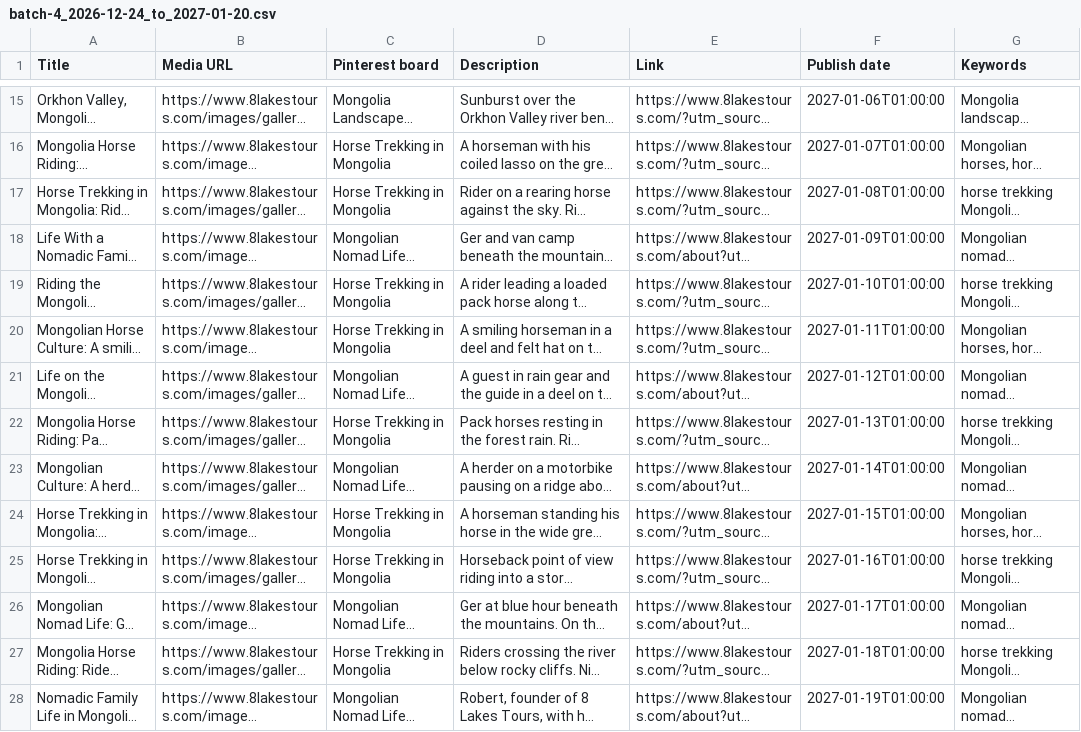
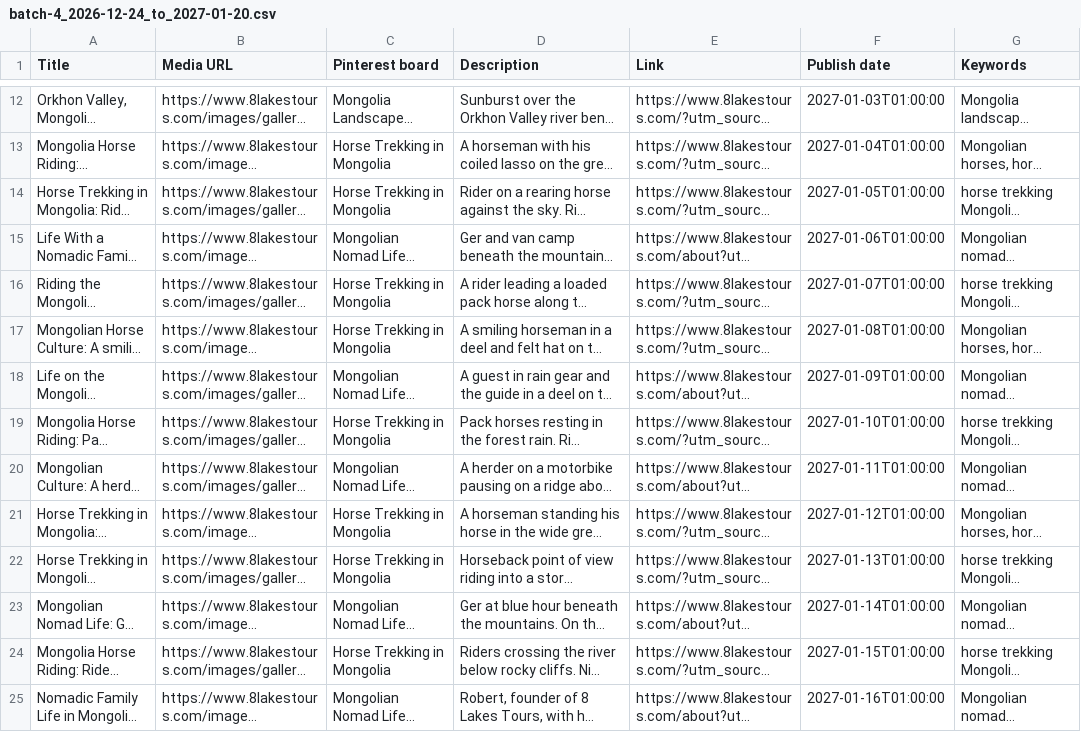
Before and after one commit to yogirob108-ctrl/8-lakes-tours, a CSV file: marketing/pinterest/batch-4_2026-12-24_to_2027-01-20.csv, drawn as a sheet; only a part is shown, gaps mark what is left out; long unchanged cells end in …; addresses are those after the commit; the diff covers the shown part only; the diff names each change by its address in the sheet, - before the commit and + after, or states it on an @@ line.

```diff
--- a/marketing/pinterest/batch-4_2026-12-24_to_2027-01-20.csv
+++ b/marketing/pinterest/batch-4_2026-12-24_to_2027-01-20.csv
-F12 (Publish date): 2027-01-06T01:00:00
+F12 (Publish date): 2027-01-03T01:00:00
-F13 (Publish date): 2027-01-07T01:00:00
+F13 (Publish date): 2027-01-04T01:00:00
-F14 (Publish date): 2027-01-08T01:00:00
+F14 (Publish date): 2027-01-05T01:00:00
-F15 (Publish date): 2027-01-09T01:00:00
+F15 (Publish date): 2027-01-06T01:00:00
-F16 (Publish date): 2027-01-10T01:00:00
+F16 (Publish date): 2027-01-07T01:00:00
-F17 (Publish date): 2027-01-11T01:00:00
+F17 (Publish date): 2027-01-08T01:00:00
-F18 (Publish date): 2027-01-12T01:00:00
+F18 (Publish date): 2027-01-09T01:00:00
-F19 (Publish date): 2027-01-13T01:00:00
+F19 (Publish date): 2027-01-10T01:00:00
-F20 (Publish date): 2027-01-14T01:00:00
+F20 (Publish date): 2027-01-11T01:00:00
-F21 (Publish date): 2027-01-15T01:00:00
+F21 (Publish date): 2027-01-12T01:00:00
-F22 (Publish date): 2027-01-16T01:00:00
+F22 (Publish date): 2027-01-13T01:00:00
-F23 (Publish date): 2027-01-17T01:00:00
+F23 (Publish date): 2027-01-14T01:00:00
-F24 (Publish date): 2027-01-18T01:00:00
+F24 (Publish date): 2027-01-15T01:00:00
-F25 (Publish date): 2027-01-19T01:00:00
+F25 (Publish date): 2027-01-16T01:00:00
```
Also changed, not shown: 3 added rows, 3 removed rows and 11 edited cells elsewhere in this file, marketing/pinterest/batch-2_2026-10-29_to_2026-11-25.csv, marketing/pinterest/batch-3_2026-11-26_to_2026-12-23.csv, 3 other files.
